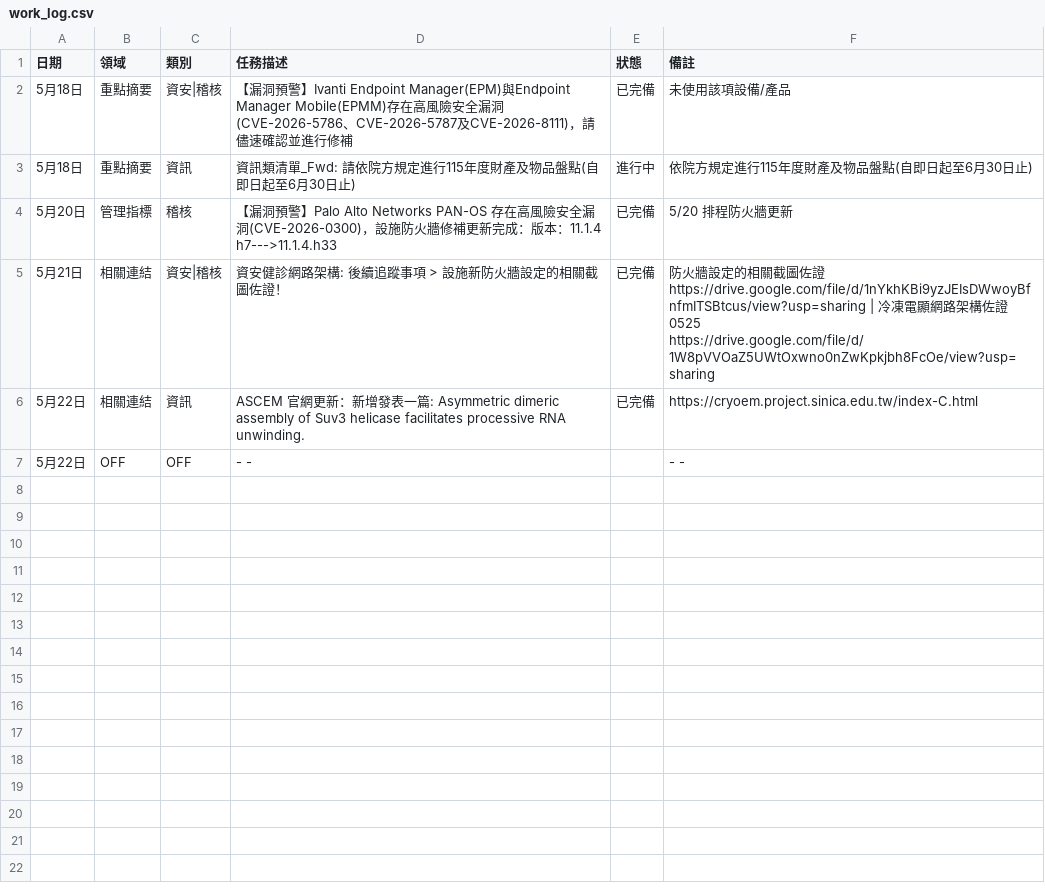
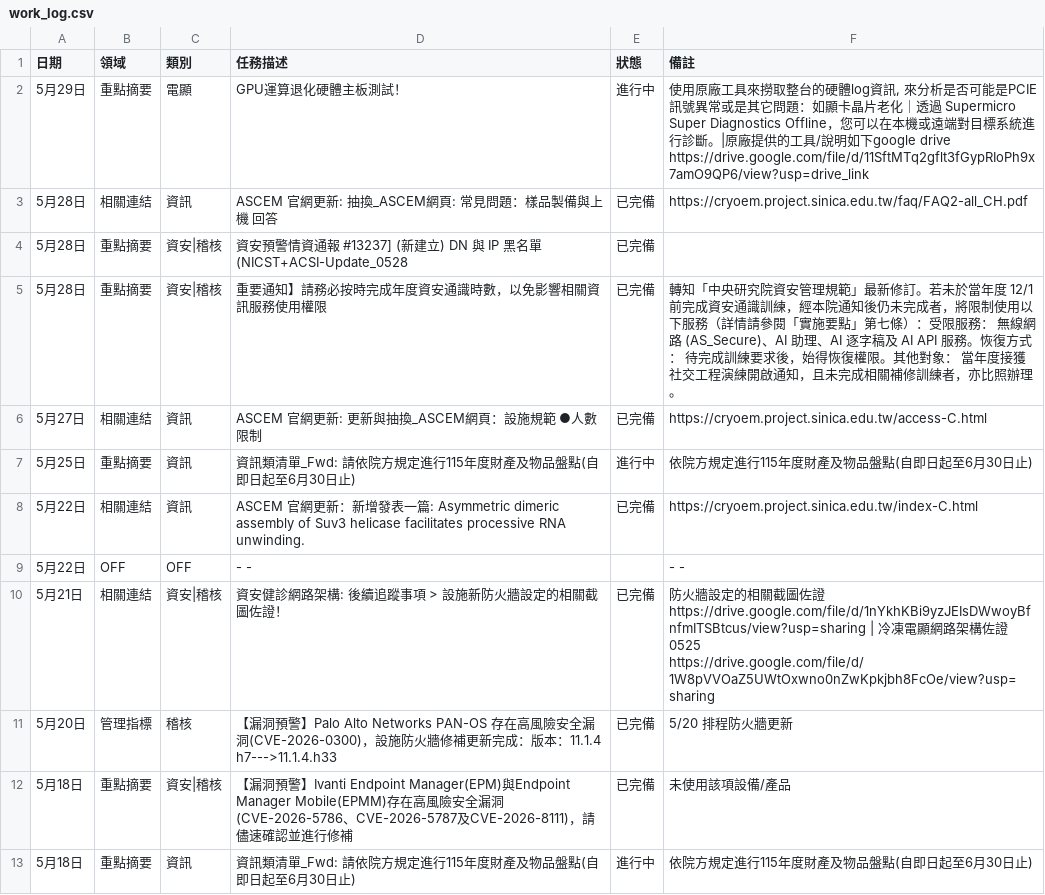
Before and after one commit to meokchen/ASCEM_Weekly_Report, a CSV file: work_log.csv, drawn as a sheet.

```diff
--- a/work_log.csv
+++ b/work_log.csv
@@ -1,7 +1,14 @@
 日期,領域,類別,任務描述,狀態,備註
+5月29日,重點摘要,電顯,GPU運算退化硬體主板測試！,進行中,"使用原廠工具來撈取整台的硬體log資訊, 來分析是否可能是PCIE訊號異常或是其它問題：如顯卡晶片老化｜透過 Supermicro Super Diagnostics Offline，您可以在本機或遠端對目標系統進行診斷。|原廠提供的工具/說明如下google drive
+https://drive.google.com/file/d/11SftMTq2gflt3fGypRIoPh9x7amO9QP6/view?usp=drive_link"
+5月28日,相關連結,資訊,ASCEM 官網更新: 抽換_ASCEM網頁: 常見問題：樣品製備與上機 回答,已完備,https://cryoem.project.sinica.edu.tw/faq/FAQ2-all_CH.pdf
+5月28日,重點摘要,資安|稽核,資安預警情資通報 #13237] (新建立) DN 與 IP 黑名單 (NICST+ACSI-Update_0528,已完備,
+5月28日,重點摘要,資安|稽核,重要通知】請務必按時完成年度資安通識時數，以免影響相關資訊服務使用權限,已完備,轉知「中央研究院資安管理規範」最新修訂。若未於當年度 12/1 前完成資安通識訓練，經本院通知後仍未完成者，將限制使用以下服務（詳情請參閱「實施要點」第七條）：受限服務： 無線網路 (AS_Secure)、AI 助理、AI 逐字稿及 AI API 服務。恢復方式： 待完成訓練要求後，始得恢復權限。其他對象： 當年度接獲社交工程演練開啟通知，且未完成相關補修訓練者，亦比照辦理。
+5月27日,相關連結,資訊,ASCEM 官網更新: 更新與抽換_ASCEM網頁：設施規範 ●人數限制,已完備,https://cryoem.project.sinica.edu.tw/access-C.html
+5月25日,重點摘要,資訊,資訊類清單_Fwd: 請依院方規定進行115年度財產及物品盤點(自即日起至6月30日止),進行中,依院方規定進行115年度財產及物品盤點(自即日起至6月30日止)
+5月22日,相關連結,資訊,ASCEM 官網更新：新增發表一篇: Asymmetric dimeric assembly of Suv3 helicase facilitates processive RNA unwinding.,已完備,https://cryoem.project.sinica.edu.tw/index-C.html 
+5月22日,OFF,OFF,- -,,- -
+5月21日,相關連結,資安|稽核,資安健診網路架構: 後續追蹤事項 > 設施新防火牆設定的相關截圖佐證！,已完備,防火牆設定的相關截圖佐證https://drive.google.com/file/d/1nYkhKBi9yzJEIsDWwoyBfnfmITSBtcus/view?usp=sharing | 冷凍電顯網路架構佐證0525 https://drive.google.com/file/d/1W8pVVOaZ5UWtOxwno0nZwKpkjbh8FcOe/view?usp=sharing
+5月20日,管理指標,稽核,【漏洞預警】Palo Alto Networks PAN-OS 存在高風險安全漏洞(CVE-2026-0300)，設施防火牆修補更新完成：版本：11.1.4 h7--->11.1.4.h33,已完備,5/20 排程防火牆更新
 5月18日,重點摘要,資安|稽核,【漏洞預警】Ivanti Endpoint Manager(EPM)與Endpoint Manager Mobile(EPMM)存在高風險安全漏洞(CVE-2026-5786、CVE-2026-5787及CVE-2026-8111)，請儘速確認並進行修補,已完備,未使用該項設備/產品
 5月18日,重點摘要,資訊,資訊類清單_Fwd: 請依院方規定進行115年度財產及物品盤點(自即日起至6月30日止),進行中,依院方規定進行115年度財產及物品盤點(自即日起至6月30日止)
-5月20日,管理指標,稽核,【漏洞預警】Palo Alto Networks PAN-OS 存在高風險安全漏洞(CVE-2026-0300)，設施防火牆修補更新完成：版本：11.1.4 h7--->11.1.4.h33,已完備,5/20 排程防火牆更新
-5月21日,相關連結,資安|稽核,資安健診網路架構: 後續追蹤事項 > 設施新防火牆設定的相關截圖佐證！,已完備,防火牆設定的相關截圖佐證https://drive.google.com/file/d/1nYkhKBi9yzJEIsDWwoyBfnfmITSBtcus/view?usp=sharing | 冷凍電顯網路架構佐證0525 https://drive.google.com/file/d/1W8pVVOaZ5UWtOxwno0nZwKpkjbh8FcOe/view?usp=sharing
-5月22日,相關連結,資訊,ASCEM 官網更新：新增發表一篇: Asymmetric dimeric assembly of Suv3 helicase facilitates processive RNA unwinding.,已完備,https://cryoem.project.sinica.edu.tw/index-C.html 
-5月22日,OFF,OFF,- -,,- -
```
Also changed, not shown: 2 other files.
